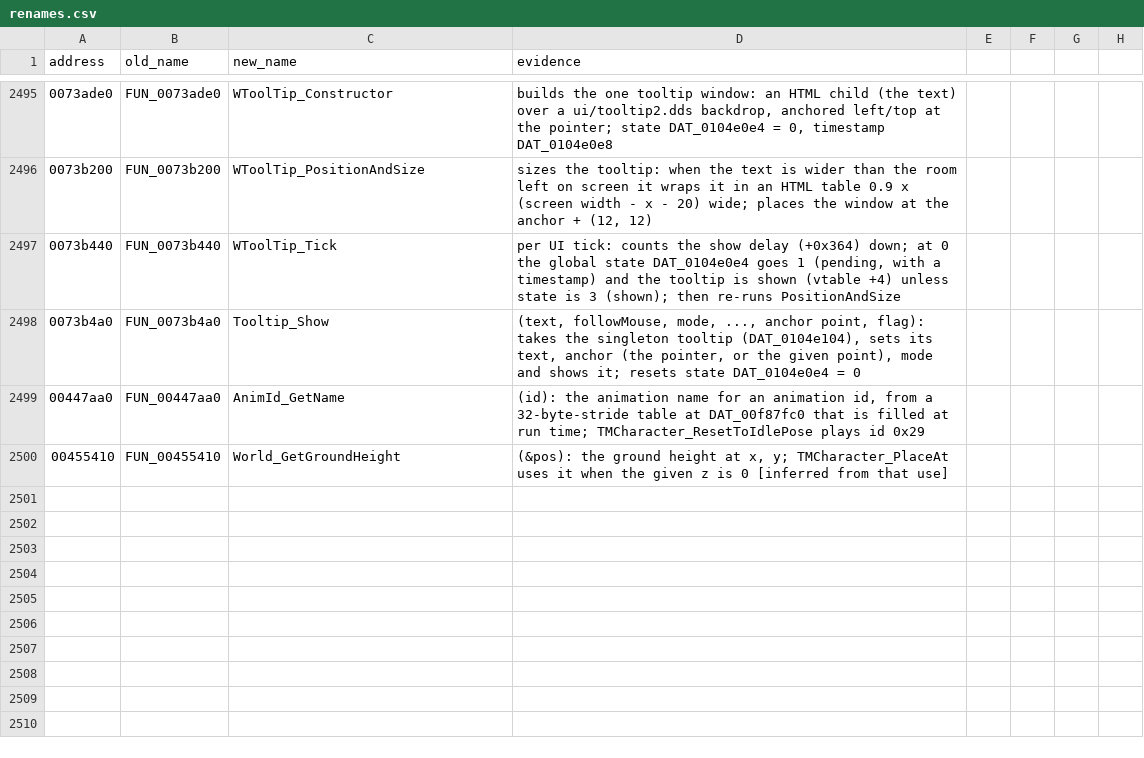
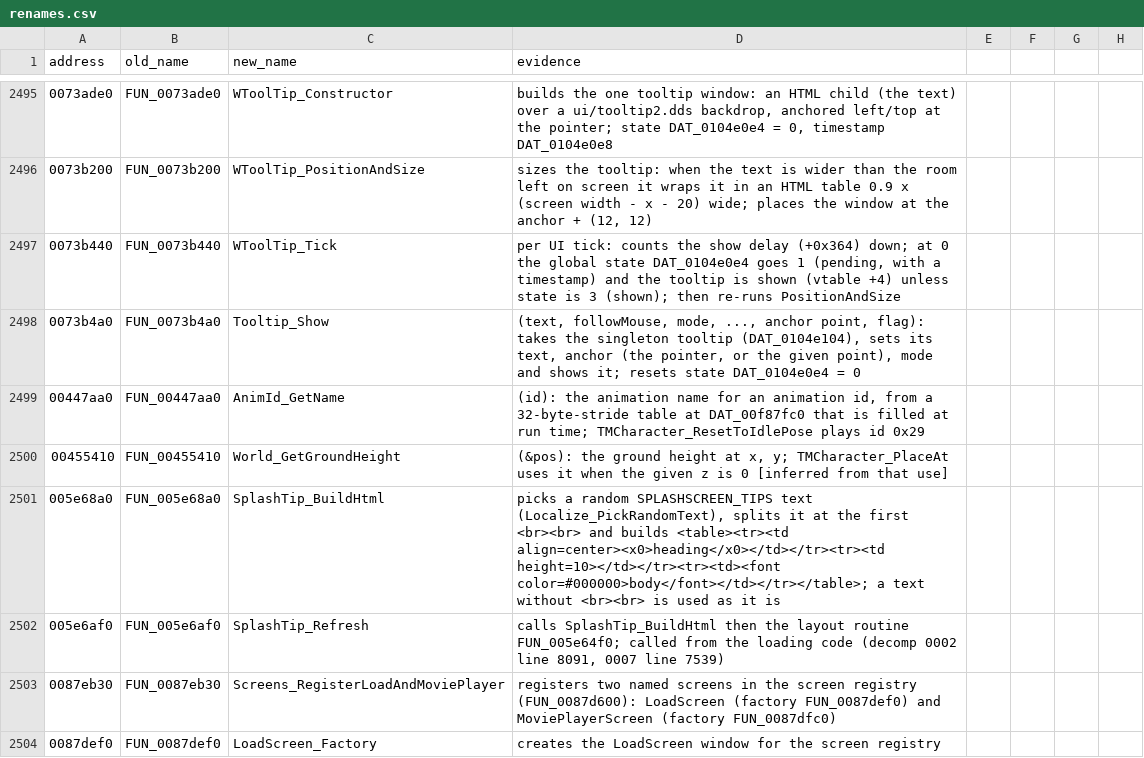
Before and after one commit to mwthink/TheMoviesGame-DecompWeb, a CSV file: renames.csv, drawn as a sheet; only a part is shown, gaps mark what is left out; the diff names each change by its address in the sheet, - before the commit and + after, or states it on an @@ line.

```diff
--- a/renames.csv
+++ b/renames.csv
+row 2501: 005e68a0 | FUN_005e68a0 | SplashTip_BuildHtml | picks a random SPLASHSCREEN_TIPS text (Localize_PickRandomText), splits it at the first <br><br> and builds <table><tr><td align=center><x0>heading</x0></td></tr><tr><td height=10></td></tr><tr><td><font color=#000000>body</font></td></tr></table>; a text without <br><br> is used as it is
+row 2502: 005e6af0 | FUN_005e6af0 | SplashTip_Refresh | calls SplashTip_BuildHtml then the layout routine FUN_005e64f0; called from the loading code (decomp 0002 line 8091, 0007 line 7539)
+row 2503: 0087eb30 | FUN_0087eb30 | Screens_RegisterLoadAndMoviePlayer | registers two named screens in the screen registry (FUN_0087d600): LoadScreen (factory FUN_0087def0) and MoviePlayerScreen (factory FUN_0087dfc0)
+row 2504: 0087def0 | FUN_0087def0 | LoadScreen_Factory | creates the LoadScreen window for the screen registry
```
Also changed, not shown: 9 other files.
